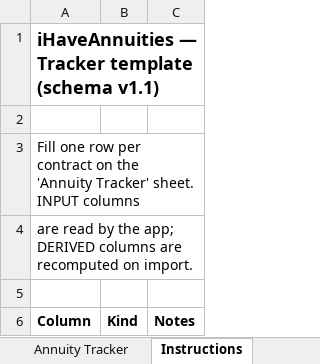
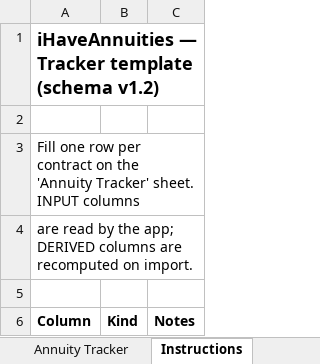
Before and after one commit to jimzucker/iHaveAnnuities, an Excel workbook: app/assets/template.xlsx, sheet Instructions, drawn as a sheet; only a part is shown; values as stored, in another font and other column widths than the file's, no borders; the diff names each change by its address in the sheet, - before the commit and + after, or states it on an @@ line.

```diff
--- a/app/assets/template.xlsx (sheet Instructions)
+++ b/app/assets/template.xlsx (sheet Instructions)
-A1 (Column): …template (schema v1.1)
+A1 (Column): …template (schema v1.2)
```
Also changed, not shown: sheet Annuity Tracker, app/assets/example-portfolio.xlsx, data/example-portfolio.xlsx, 9 other files.
